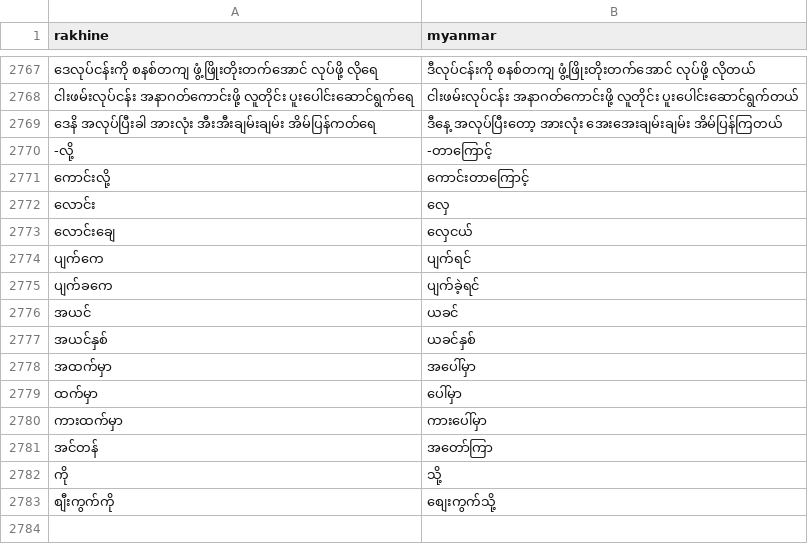
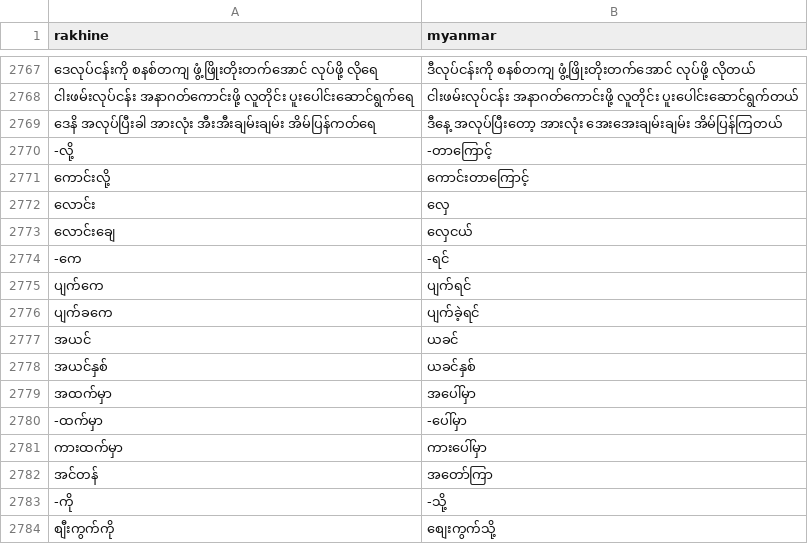
Before and after one commit to rakhine-nlp/rakhine-myanmar-parallel-corpus, a CSV file: data/train.csv, drawn as a sheet; only a part is shown, gaps mark what is left out.

Commit message:
Update phrases in train.csv with new translations

```diff
--- a/data/train.csv
+++ b/data/train.csv
@@ -2773,2 +2773,3 @@ rakhine,myanmar
 "လောင်းချေ","လှေငယ်"
+"-ကေ","-ရင်"
 "ပျက်ကေ","ပျက်ရင်"
@@ -2778,6 +2779,6 @@ rakhine,myanmar
 "အထက်မှာ","အပေါ်မှာ"
-"ထက်မှာ","ပေါ်မှာ"
+"-ထက်မှာ","-ပေါ်မှာ"
 "ကားထက်မှာ","ကားပေါ်မှာ"
 "အင်တန်","အတော်ကြာ"
-"ကို","သို့"
+"-ကို","-သို့"
 "စျီးကွက်ကို","စျေးကွက်သို့"
```
